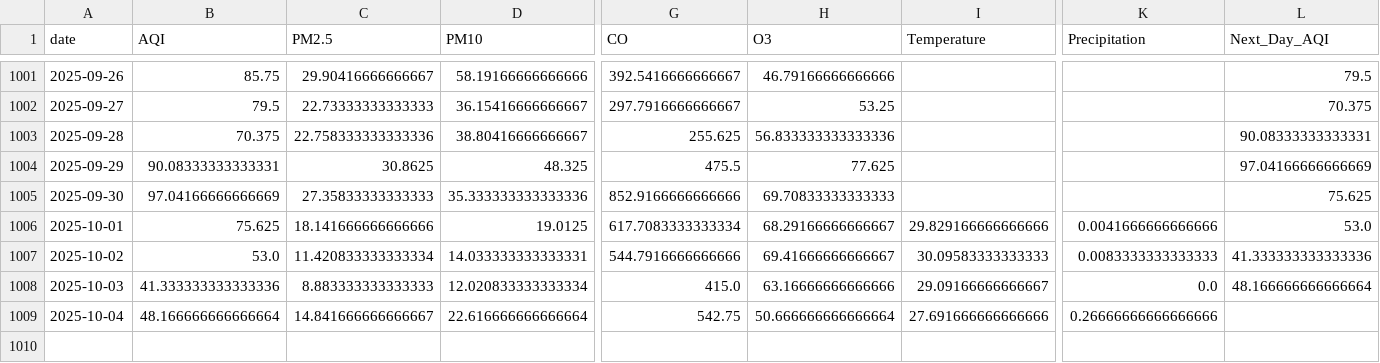
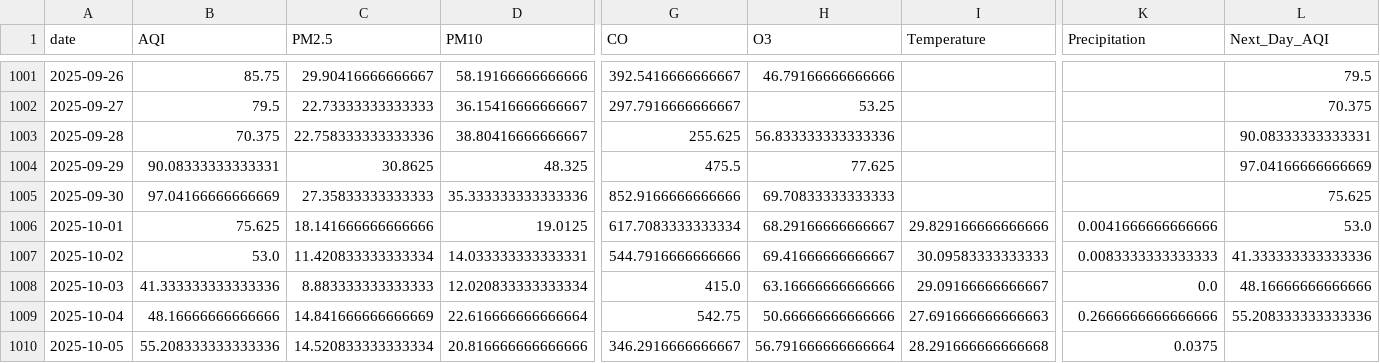
Before and after one commit to SheemaMasood381/Pearls-Karachi-AQI-Prediction-for-next-3-days-, a CSV file: data/karachi_daily_aqi_weather.csv, drawn as a sheet; only a part is shown, gaps mark what is left out; rows hold the shown columns only; the diff names each change by its address in the sheet, - before the commit and + after, or states it on an @@ line.

```diff
--- a/data/karachi_daily_aqi_weather.csv
+++ b/data/karachi_daily_aqi_weather.csv
-L1008 (Next_Day_AQI): 48.166666666666664
+L1008 (Next_Day_AQI): 48.16666666666666
-B1009 (AQI): 48.166666666666664
+B1009 (AQI): 48.16666666666666
-C1009 (PM2.5): 14.841666666666667
+C1009 (PM2.5): 14.841666666666669
-H1009 (O3): 50.666666666666664
+H1009 (O3): 50.66666666666666
-I1009 (Temperature): 27.691666666666666
+I1009 (Temperature): 27.691666666666663
-K1009 (Precipitation): 0.26666666666666666
+K1009 (Precipitation): 0.2666666666666666
-L1009 (Next_Day_AQI): (empty)
+L1009 (Next_Day_AQI): 55.208333333333336
+row 1010: 2025-10-05 | 55.208333333333336 | 14.520833333333334 | 20.816666666666666 | 346.2916666666667 | 56.791666666666664 | 28.291666666666668 | 0.0375
```
Also changed, not shown: lime_explanations/lime_explanation.csv, processed_data/daily_karachi_preprocessed.csv, 4 other files.
